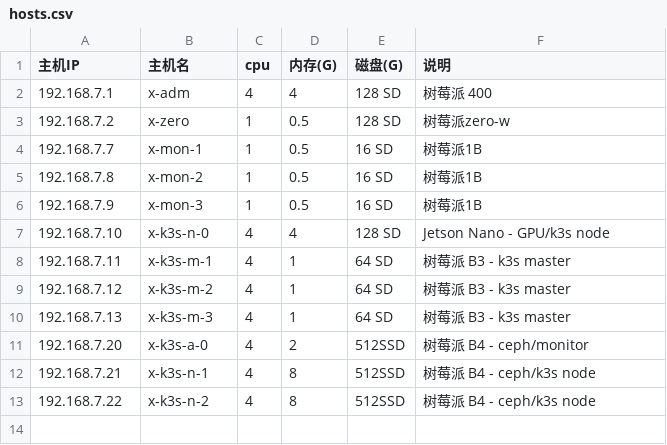
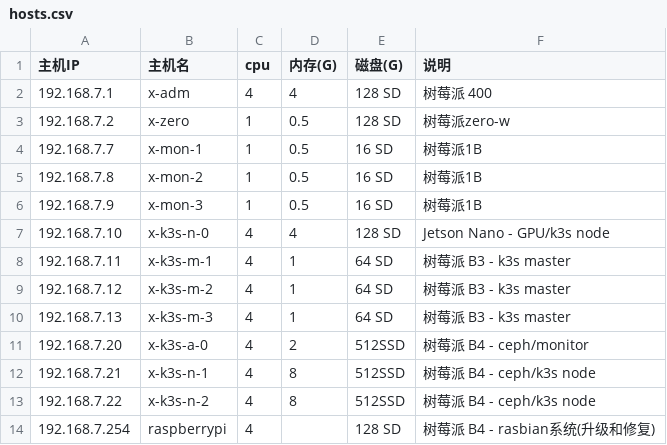
Before and after one commit to huataihuang/cloud-atlas, a CSV file: source/real/edge_cloud/edge_cloud_infra/hosts.csv, drawn as a sheet; the diff names each change by its address in the sheet, - before the commit and + after, or states it on an @@ line.

```diff
--- a/source/real/edge_cloud/edge_cloud_infra/hosts.csv
+++ b/source/real/edge_cloud/edge_cloud_infra/hosts.csv
+row 14: 192.168.7.254 | raspberrypi | 4 |  | 128 SD | 树莓派 B4 - rasbian系统(升级和修复)
```
Also changed, not shown: source/real/priv_cloud/priv_cloud_infra/hosts.csv, 1 other file.
